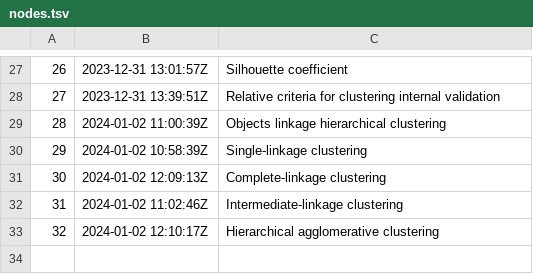
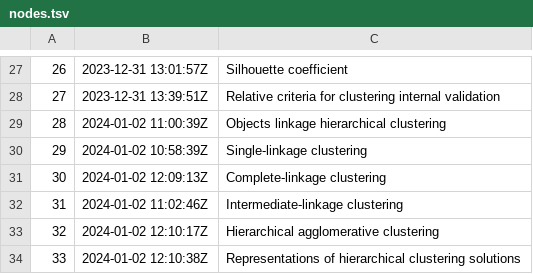
Before and after one commit to alxn0/zet, a TSV file: dex/nodes.tsv, drawn as a sheet; only a part is shown, gaps mark what is left out; the diff names each change by its address in the sheet, - before the commit and + after, or states it on an @@ line.

Commit message:
Representations of hierarchical clustering solutions

```diff
--- a/dex/nodes.tsv
+++ b/dex/nodes.tsv
+row 34: 33 | 2024-01-02 12:10:38Z | Representations of hierarchical clustering solutions
```
Also changed, not shown: 4 other files.
